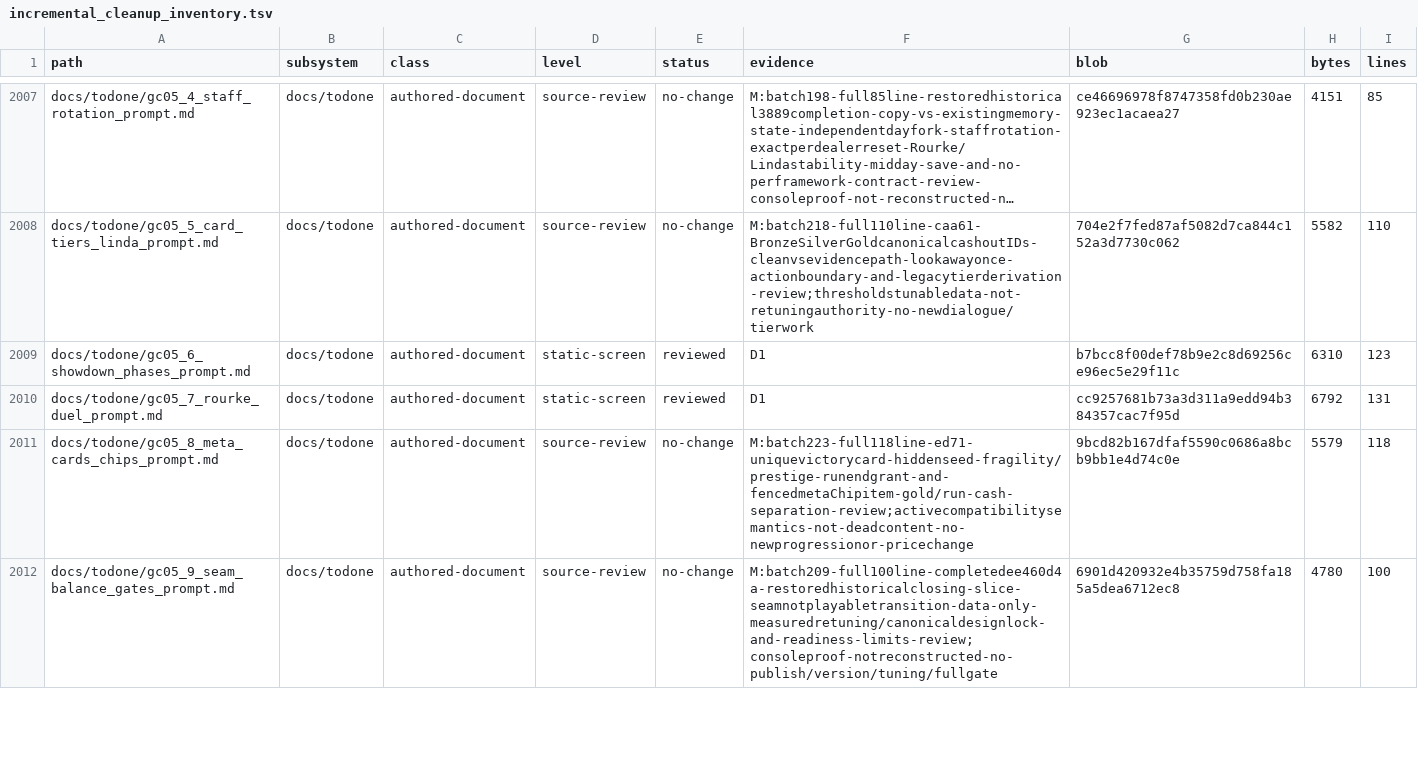
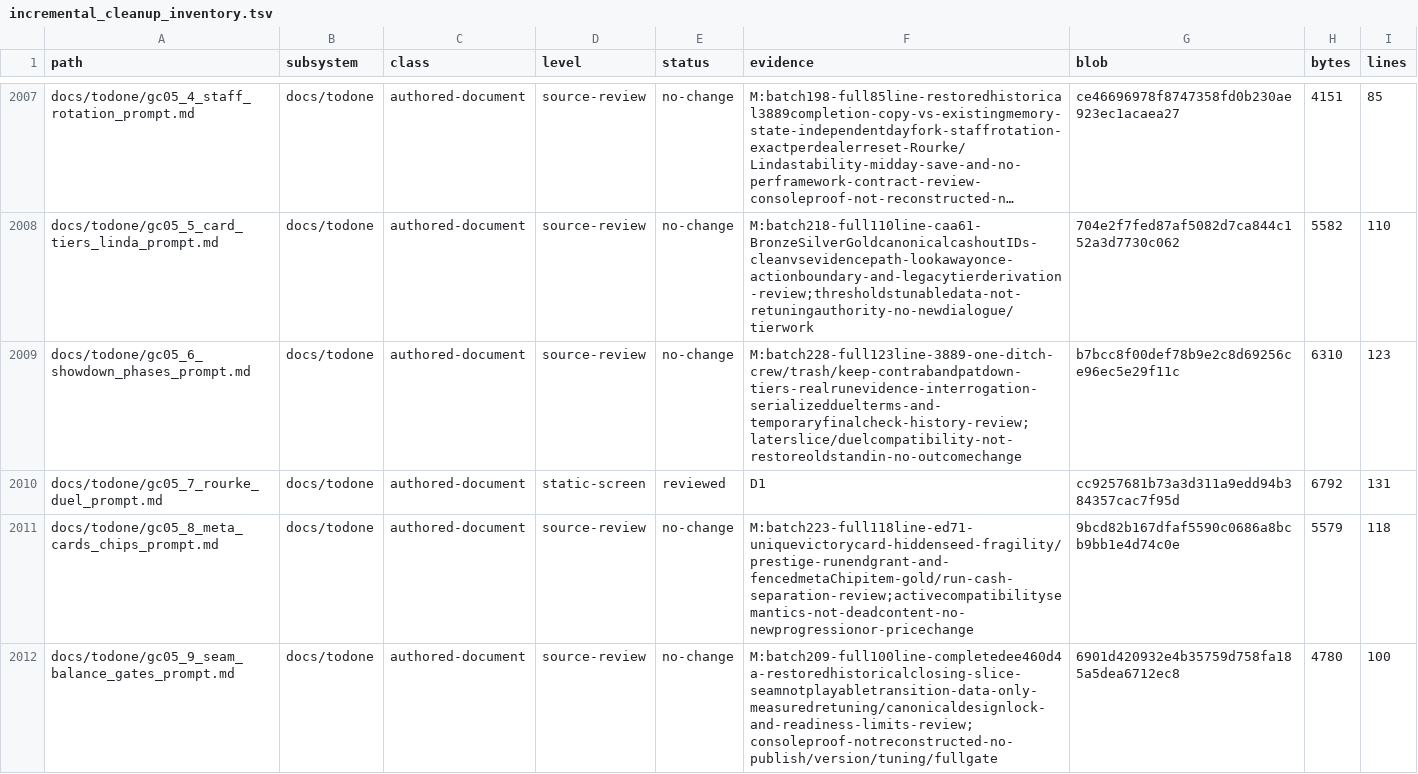
Before and after one commit to erikjpet/BeatTheHouse, a TSV file: docs/testing/incremental_cleanup_inventory.tsv, drawn as a sheet; only a part is shown, gaps mark what is left out; long unchanged cells end in …; the diff covers the shown part only; the diff names each change by its address in the sheet, - before the commit and + after, or states it on an @@ line.

Commit message:
docs(cleanup): review capture failures and retained solver custody

```diff
--- a/docs/testing/incremental_cleanup_inventory.tsv
+++ b/docs/testing/incremental_cleanup_inventory.tsv
-D2009 (level): static-screen
+D2009 (level): source-review
-E2009 (status): reviewed
+E2009 (status): no-change
-F2009 (evidence): D1
+F2009 (evidence): M:batch228-full123line-3889-one-ditch-crew/trash/keep-contrabandpatdown-tiers-realrunevidence-interrogation-serializedduelterms-and-temporaryfinalcheck-history-review;laterslice/duelcompatibility-not-restoreoldstandin-no-outcomechange
```
Also changed, not shown: 35 edited cells elsewhere in this file, 1 other file.
